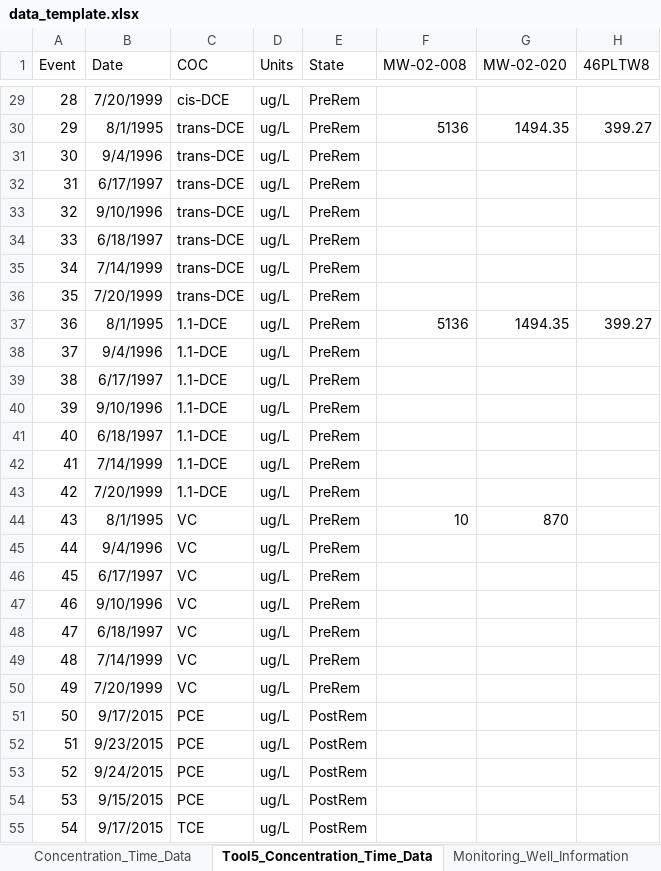
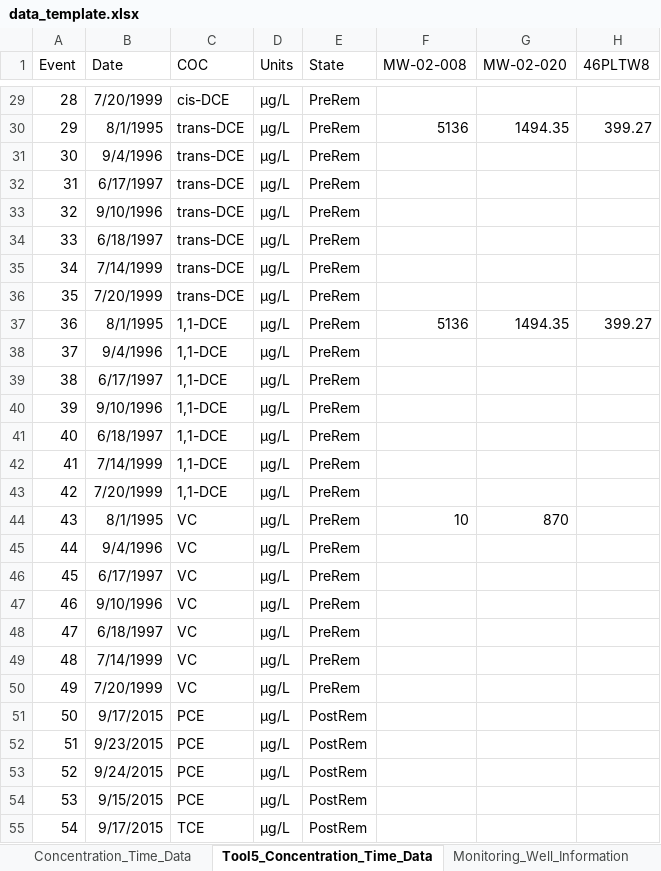
Before and after one commit to GSIEnvironmental/5648_TA2-Transition-Assessment-Assistant_1a, an Excel workbook: data/data_template.xlsx, sheet Tool5_Concentration_Time_Data, drawn as a sheet; only a part is shown, gaps mark what is left out; values as stored, in another font and other column widths than the file's, no borders; the diff covers the shown part only; the diff names each change by its address in the sheet, - before the commit and + after, or states it on an @@ line.

```diff
--- a/data/data_template.xlsx (sheet Tool5_Concentration_Time_Data)
+++ b/data/data_template.xlsx (sheet Tool5_Concentration_Time_Data)
-D29:D55 (Units): ug/L
+D29:D55 (Units): μg/L
-C37:C43 (COC): 1.1-DCE
+C37:C43 (COC): 1,1-DCE
```
Also changed, not shown: 54 edited cells elsewhere in this sheet, sheet Concentration_Time_Data, sheet Monitoring_Well_Information, 3 other files.
